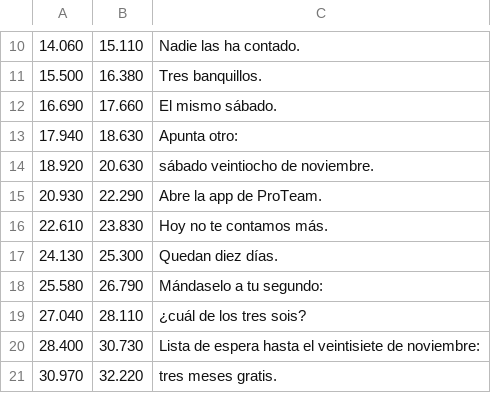
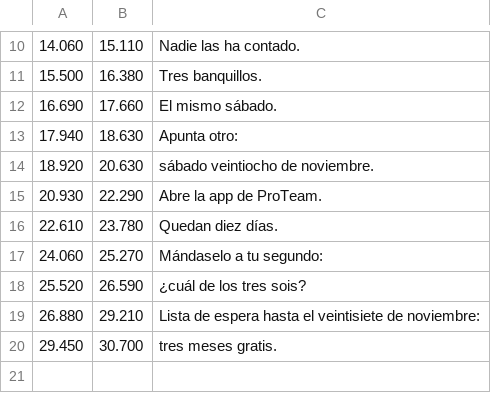
Before and after one commit to biellopez77-png/proteam.instagram, a TSV file: tools/reel49/voz.tsv, drawn as a sheet; only a part is shown, gaps mark what is left out.

```diff
--- a/tools/reel49/voz.tsv
+++ b/tools/reel49/voz.tsv
@@ -15,7 +15,6 @@
 20.930	22.290	Abre la app de ProTeam.
-22.610	23.830	Hoy no te contamos más.
-24.130	25.300	Quedan diez días.
-25.580	26.790	Mándaselo a tu segundo:
-27.040	28.110	¿cuál de los tres sois?
-28.400	30.730	Lista de espera hasta el veintisiete de noviembre:
-30.970	32.220	tres meses gratis.
+22.610	23.780	Quedan diez días.
+24.060	25.270	Mándaselo a tu segundo:
+25.520	26.590	¿cuál de los tres sois?
+26.880	29.210	Lista de espera hasta el veintisiete de noviembre:
+29.450	30.700	tres meses gratis.
```
Also changed, not shown: 16 other files.
